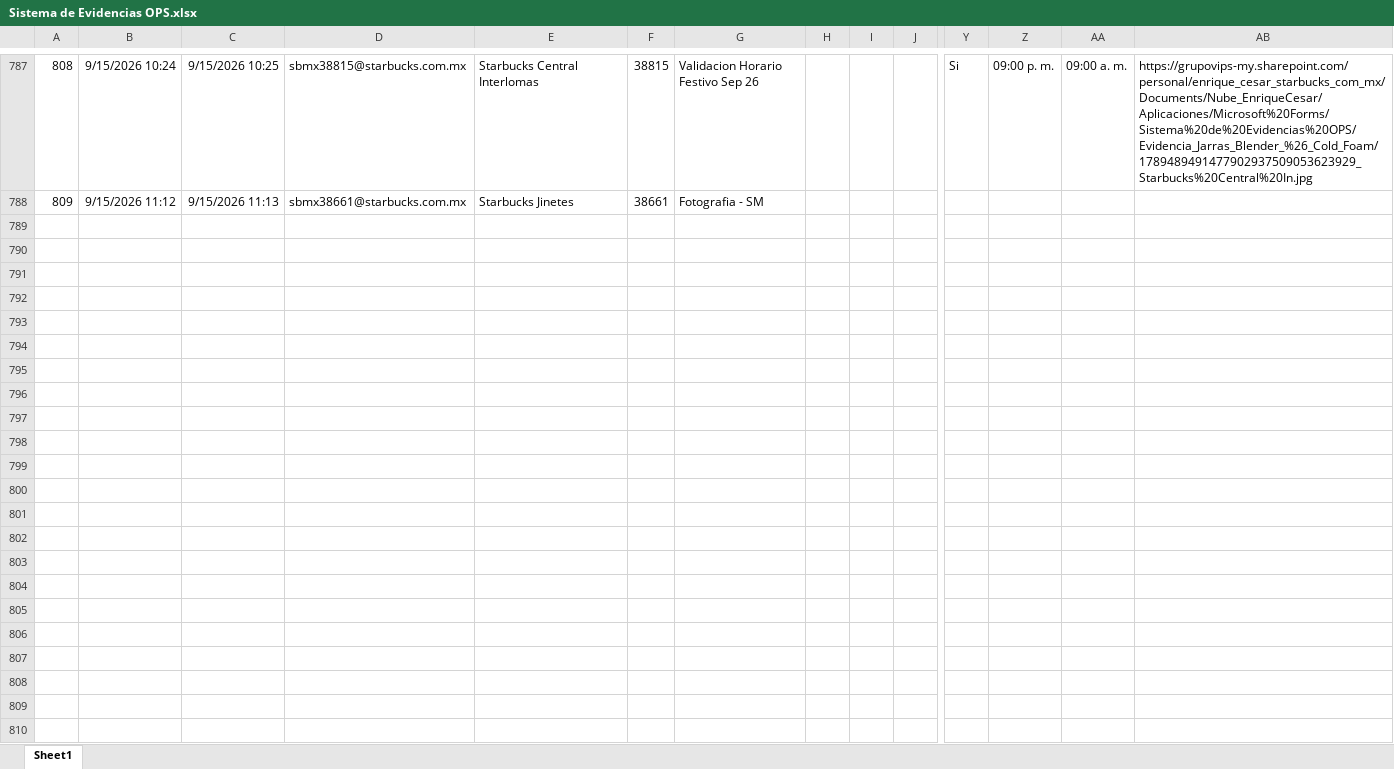
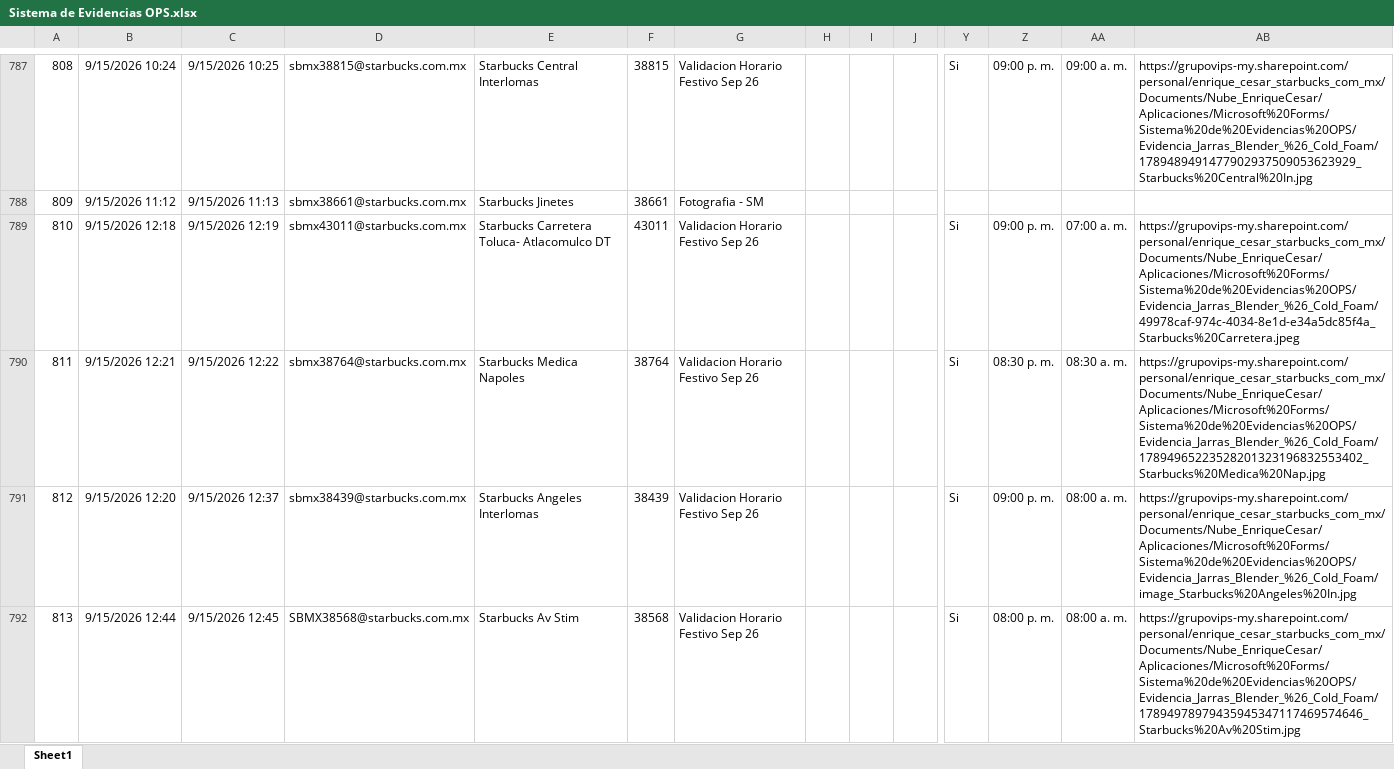
Before and after one commit to sbx-mex/Sistemas_Evidencias_Ops, an Excel workbook: cms/Sistema de Evidencias OPS.xlsx, sheet Sheet1, drawn as a sheet; only a part is shown, gaps mark what is left out; values as stored, in another font and other column widths than the file's, no borders; table styles not drawn; rows hold the shown columns only; the diff covers the shown part only; the diff names each change by its address in the sheet, - before the commit and + after, or states it on an @@ line.

Commit message:
Add files via upload

```diff
--- a/cms/Sistema de Evidencias OPS.xlsx (sheet Sheet1)
+++ b/cms/Sistema de Evidencias OPS.xlsx (sheet Sheet1)
+row 789: 810 | 9/15/2026 12:18 | 9/15/2026 12:19 | sbmx43011@starbucks.com.mx | Starbucks Carretera Toluca- Atlacomulco DT | 43011 | Validacion Horario Festivo Sep 26 |  |  |  | Si | 09:00 p. m. | 07:00 a. m. | https://grupovips-my.sharepoint.com/personal/enrique_cesar_starbucks_com_mx/Documents/Nube_EnriqueCesar/Aplicaciones/Microsoft%20Forms/Sistema%20de%20Evidencias%20OPS/Evidencia_Jarras_Blender_%26_Cold_Foam/49978caf-974c-4034-8e1d-e34a5dc85f4a_Starbucks%20Carretera.jpeg
+row 790: 811 | 9/15/2026 12:21 | 9/15/2026 12:22 | sbmx38764@starbucks.com.mx | Starbucks Medica Napoles | 38764 | Validacion Horario Festivo Sep 26 |  |  |  | Si | 08:30 p. m. | 08:30 a. m. | https://grupovips-my.sharepoint.com/personal/enrique_cesar_starbucks_com_mx/Documents/Nube_EnriqueCesar/Aplicaciones/Microsoft%20Forms/Sistema%20de%20Evidencias%20OPS/Evidencia_Jarras_Blender_%26_Cold_Foam/17894965223528201323196832553402_Starbucks%20Medica%20Nap.jpg
+row 791: 812 | 9/15/2026 12:20 | 9/15/2026 12:37 | sbmx38439@starbucks.com.mx | Starbucks Angeles Interlomas | 38439 | Validacion Horario Festivo Sep 26 |  |  |  | Si | 09:00 p. m. | 08:00 a. m. | https://grupovips-my.sharepoint.com/personal/enrique_cesar_starbucks_com_mx/Documents/Nube_EnriqueCesar/Aplicaciones/Microsoft%20Forms/Sistema%20de%20Evidencias%20OPS/Evidencia_Jarras_Blender_%26_Cold_Foam/image_Starbucks%20Angeles%20In.jpg
+row 792: 813 | 9/15/2026 12:44 | 9/15/2026 12:45 | SBMX38568@starbucks.com.mx | Starbucks Av Stim | 38568 | Validacion Horario Festivo Sep 26 |  |  |  | Si | 08:00 p. m. | 08:00 a. m. | https://grupovips-my.sharepoint.com/personal/enrique_cesar_starbucks_com_mx/Documents/Nube_EnriqueCesar/Aplicaciones/Microsoft%20Forms/Sistema%20de%20Evidencias%20OPS/Evidencia_Jarras_Blender_%26_Cold_Foam/17894978979435945347117469574646_Starbucks%20Av%20Stim.jpg
```
Also changed, not shown: 10 added rows elsewhere in this sheet.
